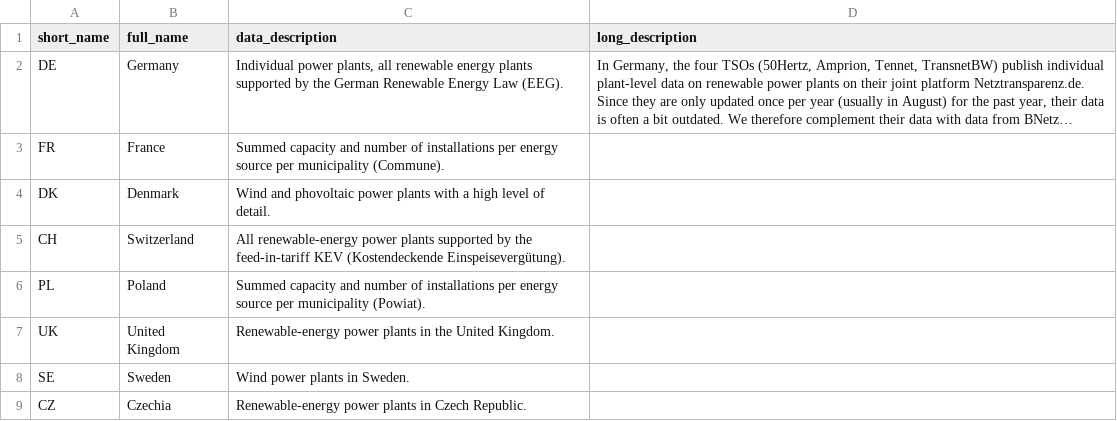
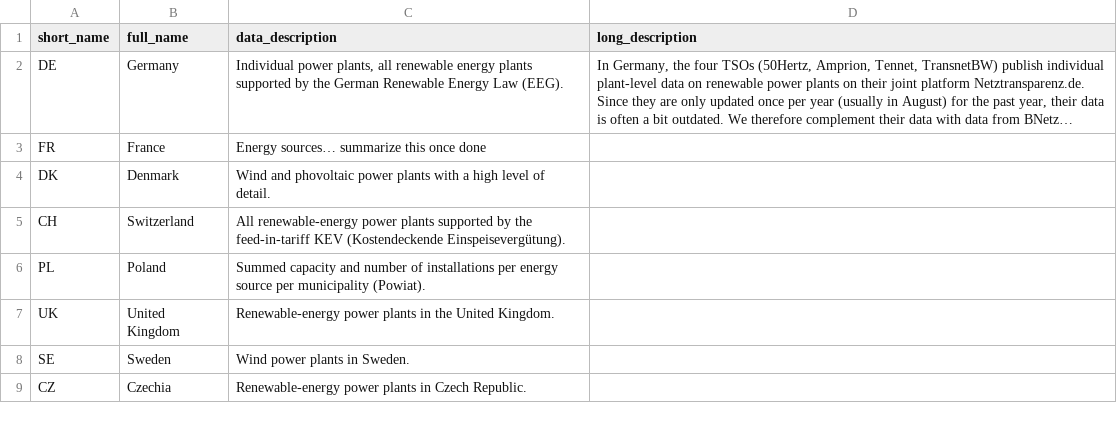
Before and after one commit to Open-Power-System-Data/renewable_power_plants, a CSV file: input/countries.csv, drawn as a sheet; long unchanged cells end in …; the diff names each change by its address in the sheet, - before the commit and + after, or states it on an @@ line.

Commit message:
Update all the countries, including Sweden and Czech Republic

```diff
--- a/input/countries.csv
+++ b/input/countries.csv
-C3 (data_description): Summed capacity and number of installations per energy source per municipality (Commune).
+C3 (data_description): Energy sources… summarize this once done
```
Also changed, not shown: input/column_translation_list.csv, input/sources.csv, 6 other files.
